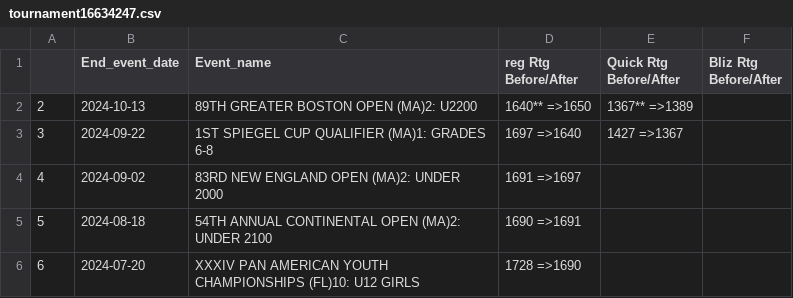
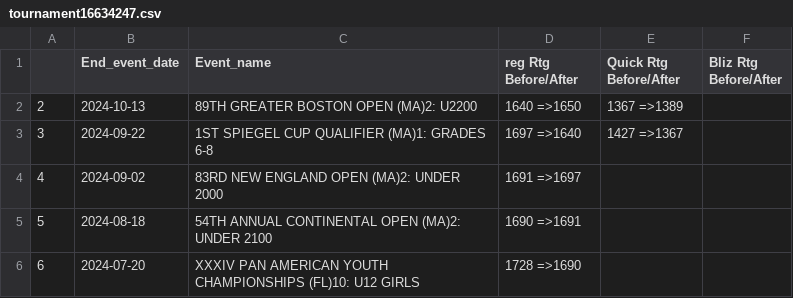
Before and after one commit to DinoLala/chess_fun, a CSV file: app/data/players/tournament16634247.csv, drawn as a sheet; only a part is shown.

```diff
--- a/app/data/players/tournament16634247.csv
+++ b/app/data/players/tournament16634247.csv
@@ -1,3 +1,3 @@
 ,End_event_date,Event_name,reg Rtg Before/After,Quick Rtg Before/After,Bliz Rtg Before/After
-2,2024-10-13,89TH GREATER BOSTON OPEN (MA)2: U2200,1640** =>1650,1367** =>1389,
+2,2024-10-13,89TH GREATER BOSTON OPEN (MA)2: U2200,1640 =>1650,1367 =>1389,
 3,2024-09-22,1ST SPIEGEL CUP QUALIFIER (MA)1: GRADES 6-8,1697 =>1640,1427 =>1367,
```
Also changed, not shown: app/data/players/allgames30581110.csv, app/data/players/tournament16151483.csv, 13 other files.
